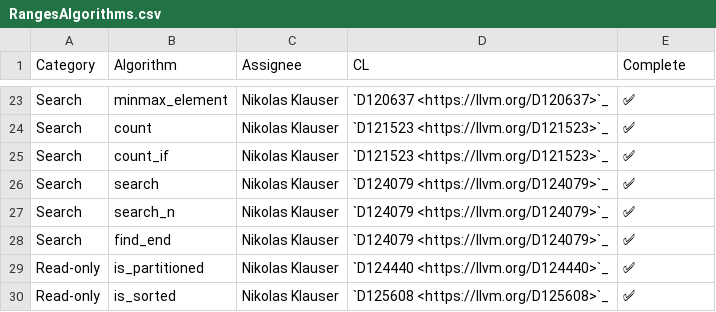
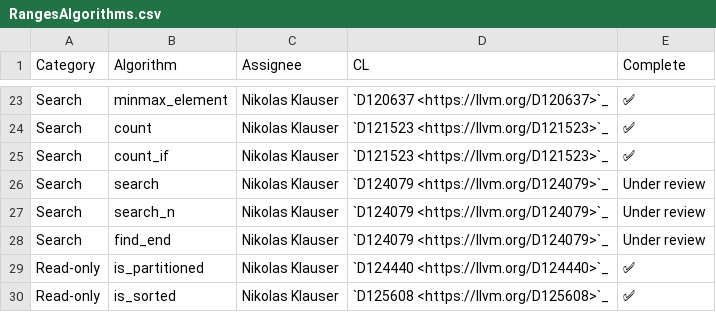
Before and after one commit to open-vela/nuttx_libs_libxx_libcxx, a CSV file: docs/Status/RangesAlgorithms.csv, drawn as a sheet; only a part is shown, gaps mark what is left out.

Commit message:
Revert "[libc++] Implement ranges::find_end, ranges::search{, _n}"
This reverts commit 4b3e9fda29508e625e873931c0634d62c107a7ac.

```diff
--- a/docs/Status/RangesAlgorithms.csv
+++ b/docs/Status/RangesAlgorithms.csv
@@ -25,5 +25,5 @@ Search,count,Nikolas Klauser,`D121523 <https://llvm.org/D121523>`_,✅
 Search,count_if,Nikolas Klauser,`D121523 <https://llvm.org/D121523>`_,✅
-Search,search,Nikolas Klauser,`D124079 <https://llvm.org/D124079>`_,✅
-Search,search_n,Nikolas Klauser,`D124079 <https://llvm.org/D124079>`_,✅
-Search,find_end,Nikolas Klauser,`D124079 <https://llvm.org/D124079>`_,✅
+Search,search,Nikolas Klauser,`D124079 <https://llvm.org/D124079>`_,Under review
+Search,search_n,Nikolas Klauser,`D124079 <https://llvm.org/D124079>`_,Under review
+Search,find_end,Nikolas Klauser,`D124079 <https://llvm.org/D124079>`_,Under review
 Read-only,is_partitioned,Nikolas Klauser,`D124440 <https://llvm.org/D124440>`_,✅
```
Also changed, not shown: 21 other files.
